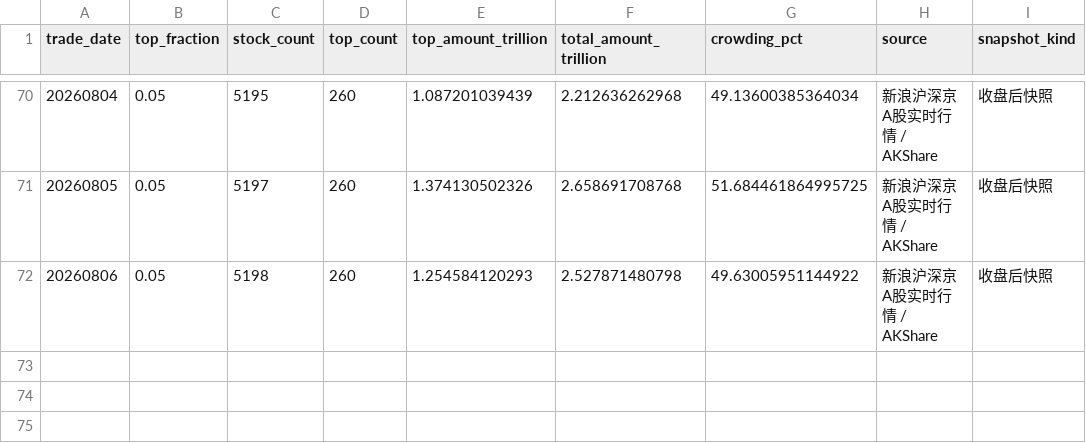
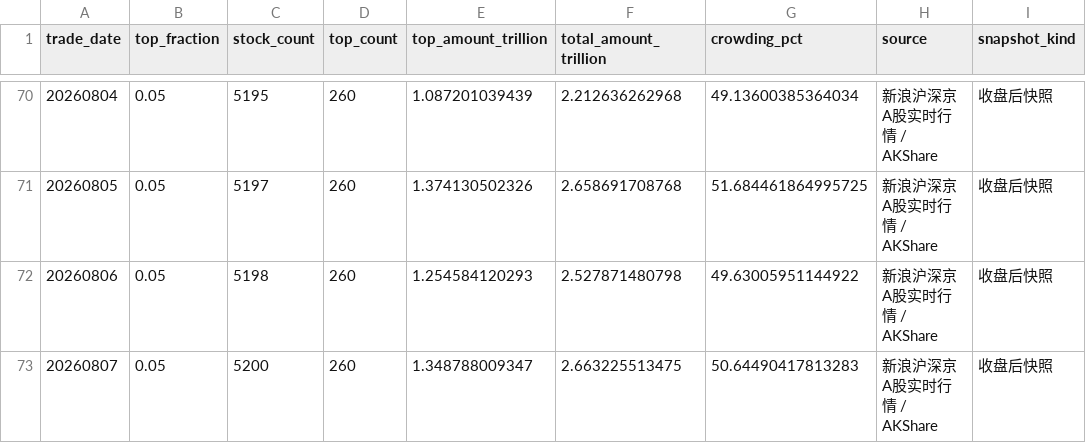
Before and after one commit to vanswei45678-droid/vanswei45678-droid.github.io, a CSV file: data/crowding.csv, drawn as a sheet; only a part is shown, gaps mark what is left out.

```diff
--- a/data/crowding.csv
+++ b/data/crowding.csv
@@ -72 +72,2 @@
 20260806,0.05,5198,260,1.254584120293,2.527871480798,49.63005951144922,新浪沪深京A股实时行情 / AKShare,收盘后快照
+20260807,0.05,5200,260,1.348788009347,2.663225513475,50.64490417813283,新浪沪深京A股实时行情 / AKShare,收盘后快照
```
Also changed, not shown: data/breadth.csv, data/deviation.csv, 10 other files.
